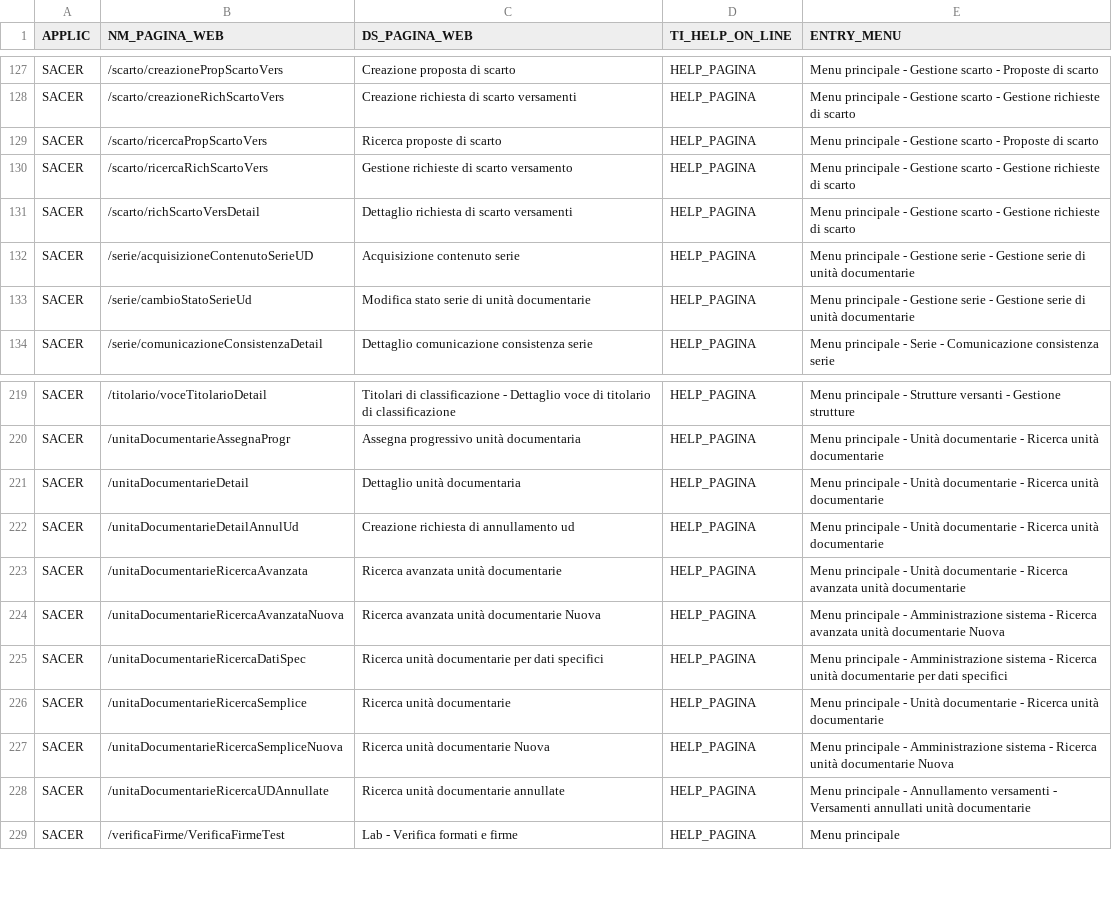
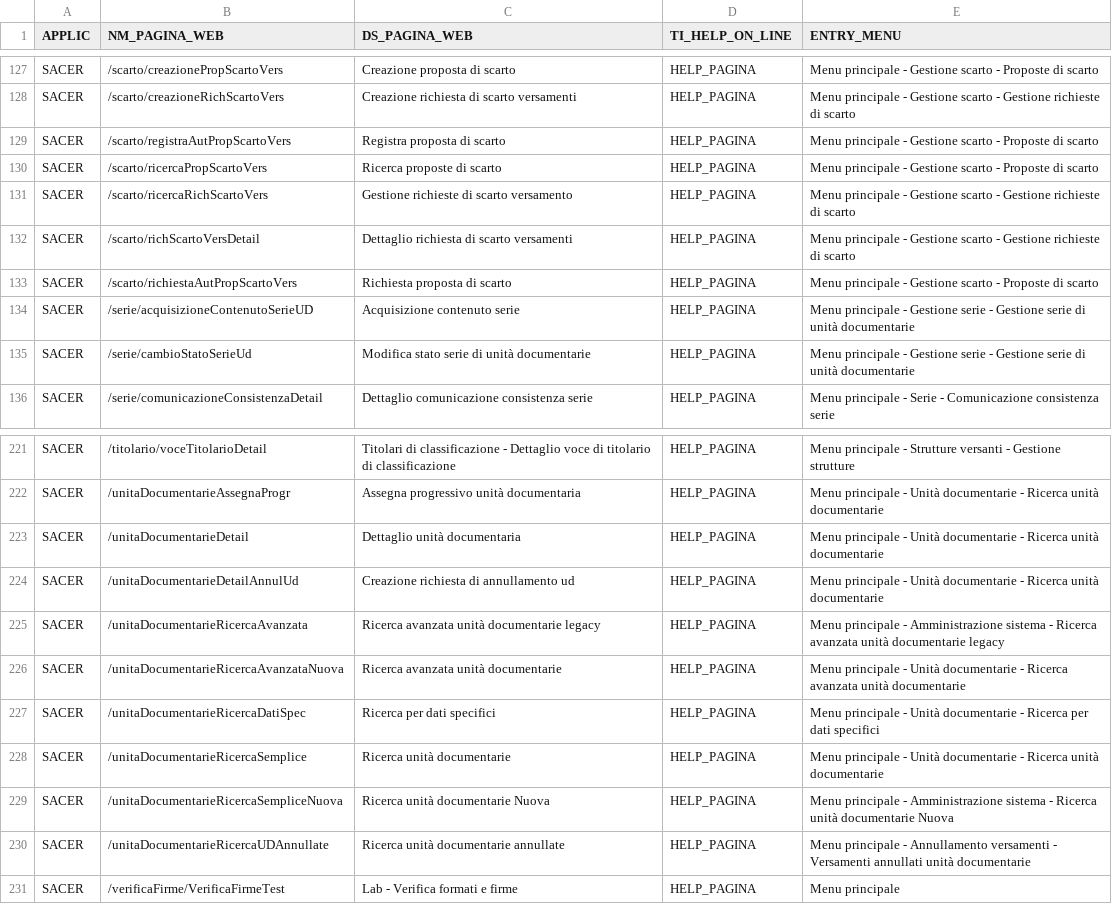
Before and after one commit to RegioneER/parer-sacer-csv, a CSV file: File pagine web.csv, drawn as a sheet; only a part is shown, gaps mark what is left out.

```diff
--- a/File pagine web.csv
+++ b/File pagine web.csv
@@ -128,2 +128,3 @@
 "SACER";"/scarto/creazioneRichScartoVers";"Creazione richiesta di scarto versamenti";"HELP_PAGINA";"Menu principale - Gestione scarto - Gestione richieste di scarto"
+"SACER";"/scarto/registraAutPropScartoVers";"Registra proposta di scarto";"HELP_PAGINA";"Menu principale - Gestione scarto - Proposte di scarto"
 "SACER";"/scarto/ricercaPropScartoVers";"Ricerca proposte di scarto";"HELP_PAGINA";"Menu principale - Gestione scarto - Proposte di scarto"
@@ -131,2 +132,3 @@
 "SACER";"/scarto/richScartoVersDetail";"Dettaglio richiesta di scarto versamenti";"HELP_PAGINA";"Menu principale - Gestione scarto - Gestione richieste di scarto"
+"SACER";"/scarto/richiestaAutPropScartoVers";"Richiesta proposta di scarto";"HELP_PAGINA";"Menu principale - Gestione scarto - Proposte di scarto"
 "SACER";"/serie/acquisizioneContenutoSerieUD";"Acquisizione contenuto serie";"HELP_PAGINA";"Menu principale - Gestione serie - Gestione serie di unità documentarie"
@@ -222,5 +224,5 @@
 "SACER";"/unitaDocumentarieDetailAnnulUd";"Creazione richiesta di annullamento ud";"HELP_PAGINA";"Menu principale - Unità documentarie - Ricerca unità documentarie"
-"SACER";"/unitaDocumentarieRicercaAvanzata";"Ricerca avanzata unità documentarie";"HELP_PAGINA";"Menu principale - Unità documentarie - Ricerca avanzata unità documentarie"
-"SACER";"/unitaDocumentarieRicercaAvanzataNuova";"Ricerca avanzata unità documentarie Nuova";"HELP_PAGINA";"Menu principale - Amministrazione sistema - Ricerca avanzata unità documentarie Nuova"
-"SACER";"/unitaDocumentarieRicercaDatiSpec";"Ricerca unità documentarie per dati specifici";"HELP_PAGINA";"Menu principale - Amministrazione sistema - Ricerca unità documentarie per dati specifici"
+"SACER";"/unitaDocumentarieRicercaAvanzata";"Ricerca avanzata unità documentarie legacy";"HELP_PAGINA";"Menu principale - Amministrazione sistema - Ricerca avanzata unità documentarie legacy"
+"SACER";"/unitaDocumentarieRicercaAvanzataNuova";"Ricerca avanzata unità documentarie";"HELP_PAGINA";"Menu principale - Unità documentarie - Ricerca avanzata unità documentarie"
+"SACER";"/unitaDocumentarieRicercaDatiSpec";"Ricerca per dati specifici";"HELP_PAGINA";"Menu principale - Unità documentarie - Ricerca per dati specifici"
 "SACER";"/unitaDocumentarieRicercaSemplice";"Ricerca unità documentarie";"HELP_PAGINA";"Menu principale - Unità documentarie - Ricerca unità documentarie"
```
Also changed, not shown: File azioni pagine.csv, File entrate menu.csv, 1 other file.
